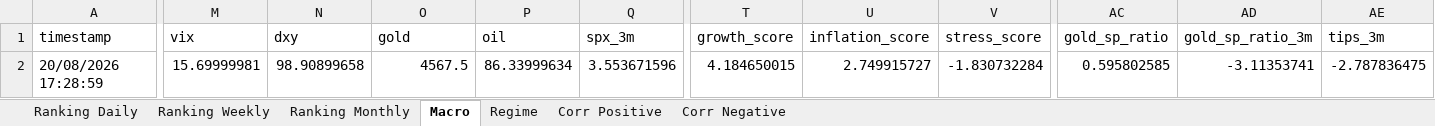
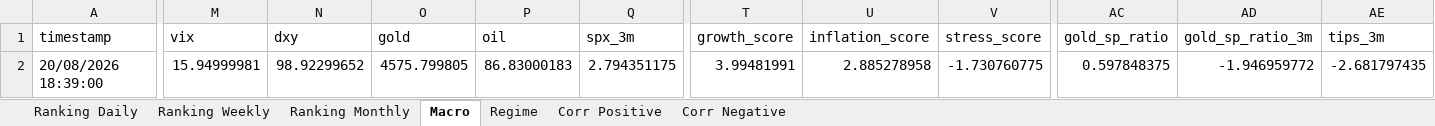
Before and after one commit to giapal96-star/jennifer-trading-dashbord, an Excel workbook: docs/sarada_dati.xlsx, sheet Macro, drawn as a sheet; only a part is shown, gaps mark what is left out; values as stored, in another font and other column widths than the file's, no borders; the diff covers the shown part only; the diff names each change by its address in the sheet, - before the commit and + after, or states it on an @@ line.

```diff
--- a/docs/sarada_dati.xlsx (sheet Macro)
+++ b/docs/sarada_dati.xlsx (sheet Macro)
-A2 (timestamp): 20/08/2026 17:28:59
+A2 (timestamp): 20/08/2026 18:39:00
-M2 (vix): 15.69999981
+M2 (vix): 15.94999981
-N2 (dxy): 98.90899658
+N2 (dxy): 98.92299652
-O2 (gold): 4567.5
+O2 (gold): 4575.799805
-P2 (oil): 86.33999634
+P2 (oil): 86.83000183
-Q2 (spx_3m): 3.553671596
+Q2 (spx_3m): 2.794351175
-T2 (growth_score): 4.184650015
+T2 (growth_score): 3.99481991
-U2 (inflation_score): 2.749915727
+U2 (inflation_score): 2.885278958
-V2 (stress_score): -1.830732284
+V2 (stress_score): -1.730760775
-AC2 (gold_sp_ratio): 0.595802585
+AC2 (gold_sp_ratio): 0.597848375
-AD2 (gold_sp_ratio_3m): -3.11353741
+AD2 (gold_sp_ratio_3m): -1.946959772
-AE2 (tips_3m): -2.787836475
+AE2 (tips_3m): -2.681797435
```
Also changed, not shown: 1 edited cell elsewhere in this sheet, sheet Ranking Daily, sheet Ranking Weekly, sheet Ranking Monthly, sheet Corr Negative, sheet Corr Positive, sheet Regime, 2 other files.
